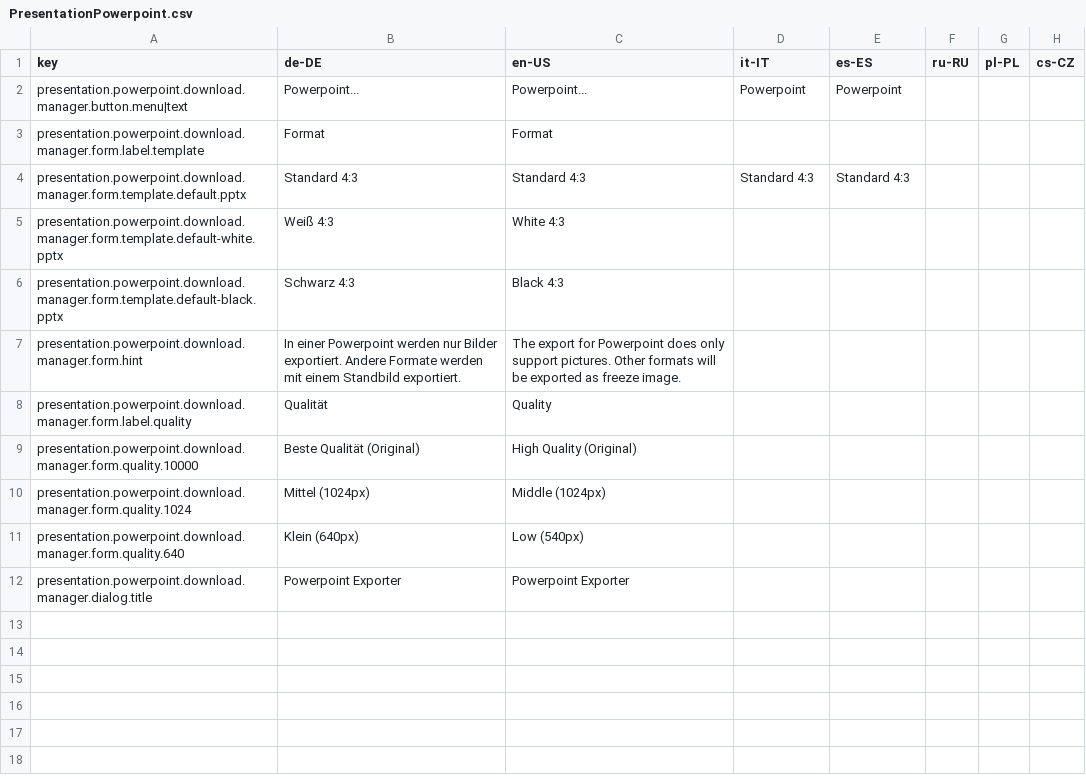
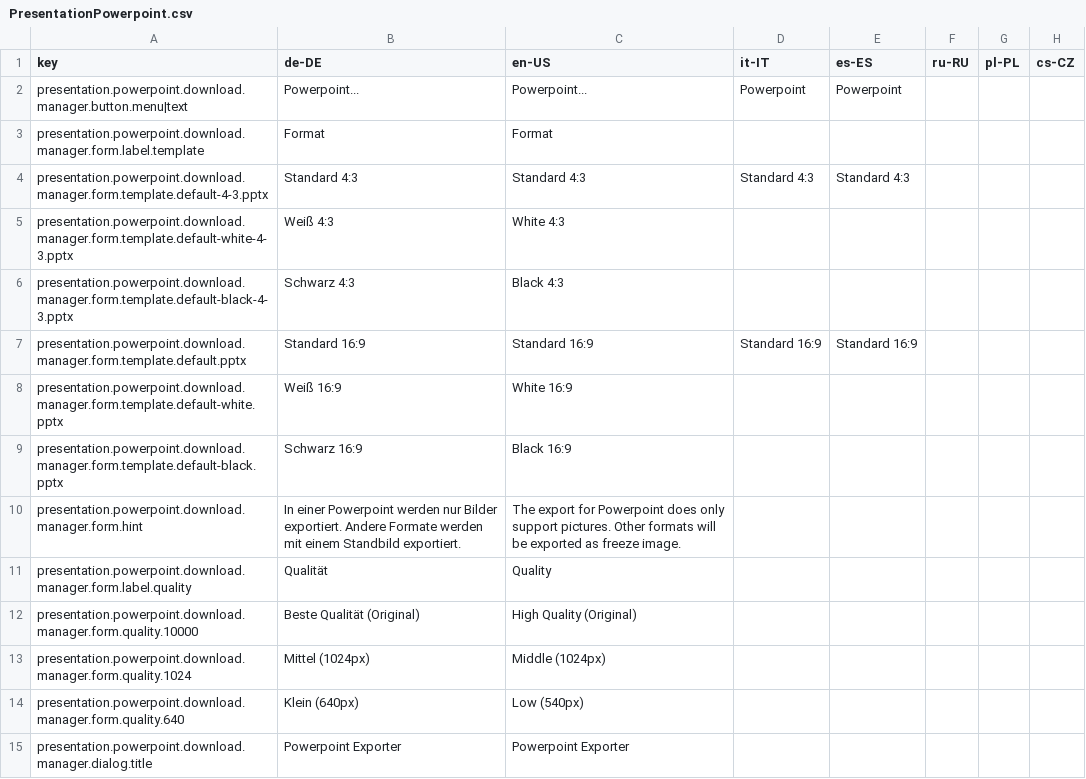
Before and after one commit to programmfabrik/easydb-presentation-pptx-plugin, a CSV file: l10n/PresentationPowerpoint.csv, drawn as a sheet.

```diff
--- a/l10n/PresentationPowerpoint.csv
+++ b/l10n/PresentationPowerpoint.csv
@@ -3,5 +3,8 @@ presentation.powerpoint.download.manager.button.menu|text,Powerpoint...,Powerpoi
 presentation.powerpoint.download.manager.form.label.template,Format,Format,,,,,
-presentation.powerpoint.download.manager.form.template.default.pptx,Standard 4:3,Standard 4:3,Standard 4:3,Standard 4:3,,,
-presentation.powerpoint.download.manager.form.template.default-white.pptx,Weiß 4:3,White 4:3,,,,,
-presentation.powerpoint.download.manager.form.template.default-black.pptx,Schwarz 4:3,Black 4:3,,,,,
+presentation.powerpoint.download.manager.form.template.default-4-3.pptx,Standard 4:3,Standard 4:3,Standard 4:3,Standard 4:3,,,
+presentation.powerpoint.download.manager.form.template.default-white-4-3.pptx,Weiß 4:3,White 4:3,,,,,
+presentation.powerpoint.download.manager.form.template.default-black-4-3.pptx,Schwarz 4:3,Black 4:3,,,,,
+presentation.powerpoint.download.manager.form.template.default.pptx,Standard 16:9,Standard 16:9,Standard 16:9,Standard 16:9,,,
+presentation.powerpoint.download.manager.form.template.default-white.pptx,Weiß 16:9,White 16:9,,,,,
+presentation.powerpoint.download.manager.form.template.default-black.pptx,Schwarz 16:9,Black 16:9,,,,,
 presentation.powerpoint.download.manager.form.hint,In einer Powerpoint werden nur Bilder exportiert. Andere Formate werden mit einem Standbild exportiert.,The export for Powerpoint does only support pictures. Other formats will be exported as freeze image.,,,,,
```
Also changed, not shown: 12 other files.
